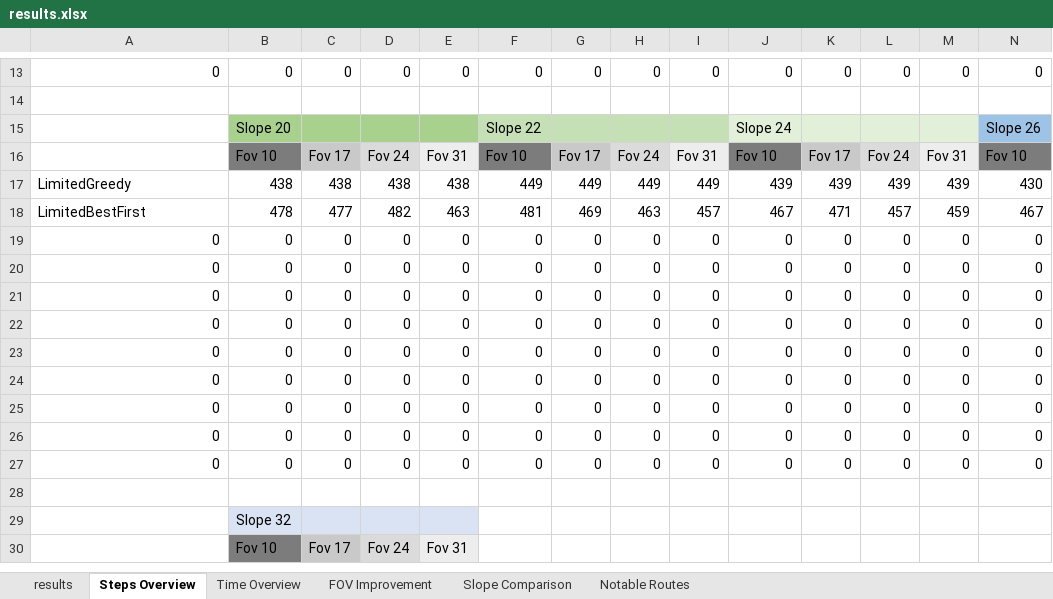
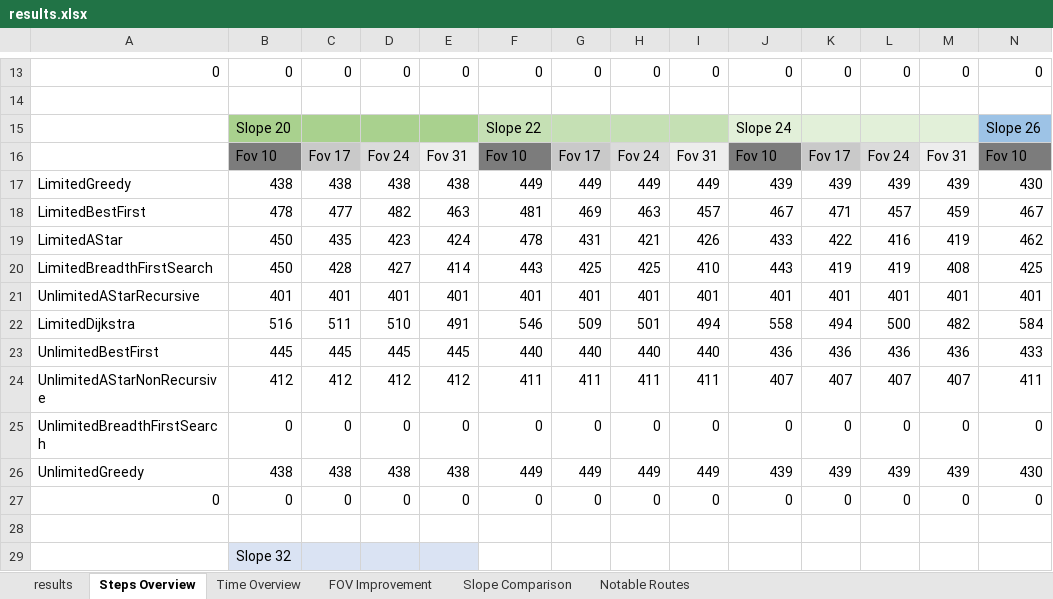
Before and after one commit to sapols/JPL-CUSeniorProjects, an Excel workbook: docs/results.xlsx, sheet Steps Overview, drawn as a sheet; only a part is shown, gaps mark what is left out; the shorter side is filled out with more unchanged rows; values as stored, in another font and other column widths than the file's, no borders; removed rows and columns are numbered as before the commit, all else as after; rows hold the shown columns only; the diff covers the shown part only; the diff names each change by its address in the sheet, - before the commit and + after, or states it on an @@ line.

```diff
--- a/docs/results.xlsx (sheet Steps Overview)
+++ b/docs/results.xlsx (sheet Steps Overview)
-row 19: 0 | 0 | 0 | 0 | 0 | 0 | 0 | 0 | 0 | 0 | 0 | 0 | 0 | 0
-row 20: 0 | 0 | 0 | 0 | 0 | 0 | 0 | 0 | 0 | 0 | 0 | 0 | 0 | 0
-row 21: 0 | 0 | 0 | 0 | 0 | 0 | 0 | 0 | 0 | 0 | 0 | 0 | 0 | 0
-row 22: 0 | 0 | 0 | 0 | 0 | 0 | 0 | 0 | 0 | 0 | 0 | 0 | 0 | 0
-row 23: 0 | 0 | 0 | 0 | 0 | 0 | 0 | 0 | 0 | 0 | 0 | 0 | 0 | 0
-row 24: 0 | 0 | 0 | 0 | 0 | 0 | 0 | 0 | 0 | 0 | 0 | 0 | 0 | 0
-row 25: 0 | 0 | 0 | 0 | 0 | 0 | 0 | 0 | 0 | 0 | 0 | 0 | 0 | 0
+row 19: LimitedAStar | 450 | 435 | 423 | 424 | 478 | 431 | 421 | 426 | 433 | 422 | 416 | 419 | 462
+row 20: LimitedBreadthFirstSearch | 450 | 428 | 427 | 414 | 443 | 425 | 425 | 410 | 443 | 419 | 419 | 408 | 425
+row 21: UnlimitedAStarRecursive | 401 | 401 | 401 | 401 | 401 | 401 | 401 | 401 | 401 | 401 | 401 | 401 | 401
+row 22: LimitedDijkstra | 516 | 511 | 510 | 491 | 546 | 509 | 501 | 494 | 558 | 494 | 500 | 482 | 584
+row 23: UnlimitedBestFirst | 445 | 445 | 445 | 445 | 440 | 440 | 440 | 440 | 436 | 436 | 436 | 436 | 433
+row 24: UnlimitedAStarNonRecursive | 412 | 412 | 412 | 412 | 411 | 411 | 411 | 411 | 407 | 407 | 407 | 407 | 411
-A25: 0
+A25: UnlimitedBreadthFirstSearch
+row 26: UnlimitedGreedy | 438 | 438 | 438 | 438 | 449 | 449 | 449 | 449 | 439 | 439 | 439 | 439 | 430
```
Also changed, not shown: 14 added rows, 14 removed rows and 10 edited cells elsewhere in this sheet, sheet Time Overview, sheet results, sheet Slope Comparison, sheet FOV Improvement, formulas that keep their value, 3 other files.
